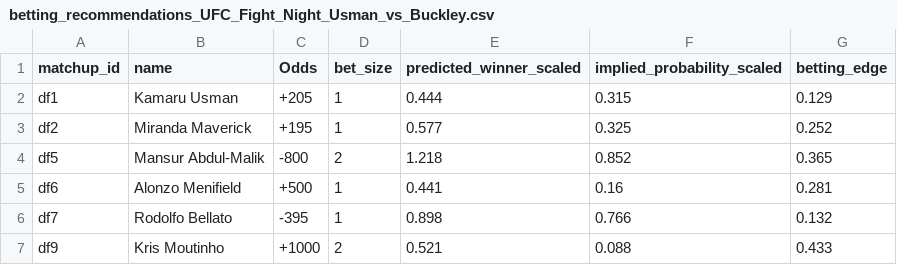
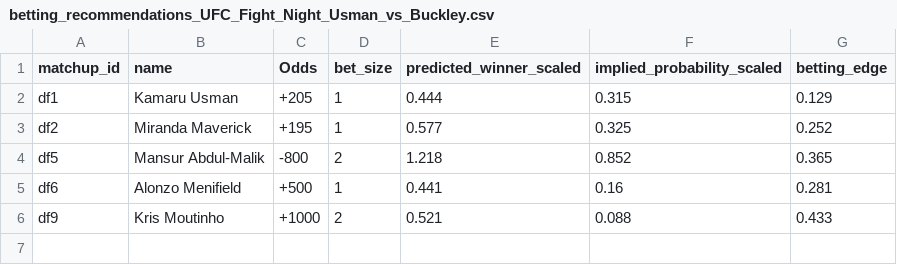
Before and after one commit to zwinship/UFC_Model, a CSV file: predictions/betting_recommendations_UFC_Fight_Night_Usman_vs_Buckley.csv, drawn as a sheet; the diff names each change by its address in the sheet, - before the commit and + after, or states it on an @@ line.

Commit message:
Update betting_recommendations_UFC_Fight_Night_Usman_vs_Buckley.csv
No Contest, Belatto

```diff
--- a/predictions/betting_recommendations_UFC_Fight_Night_Usman_vs_Buckley.csv
+++ b/predictions/betting_recommendations_UFC_Fight_Night_Usman_vs_Buckley.csv
-row 6: df7 | Rodolfo Bellato | -395 | 1 | 0.898 | 0.766 | 0.132
```
